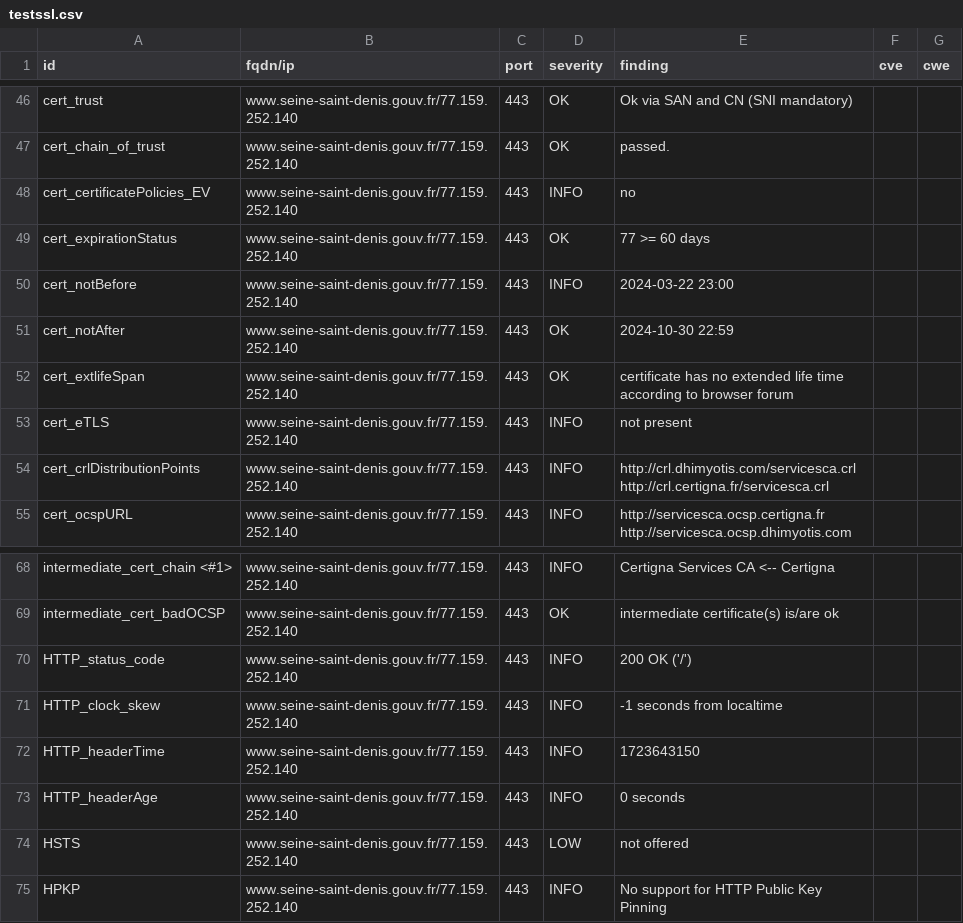
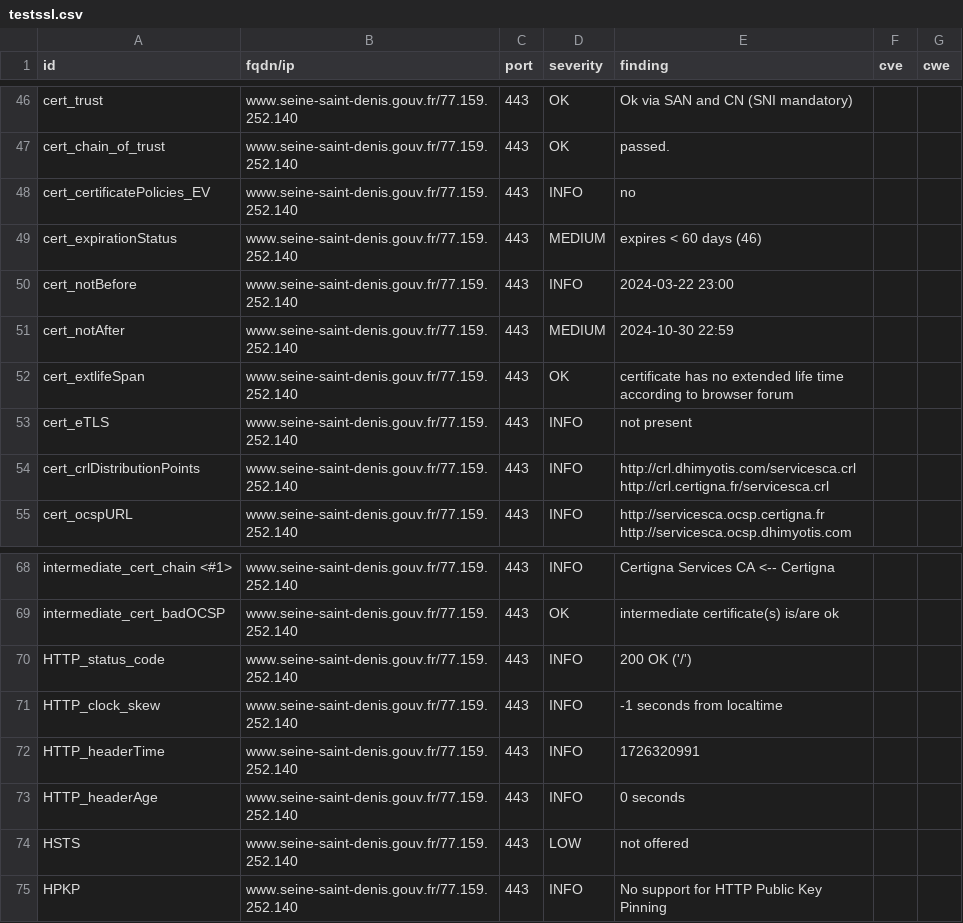
Before and after one commit to GKO-org/dashlordPrd9, a CSV file: results/aHR0cHM6Ly93d3cuc2VpbmUtc2FpbnQtZGVuaXMuZ291di5mcg==/testssl.csv, drawn as a sheet; only a part is shown, gaps mark what is left out.

```diff
--- a/results/aHR0cHM6Ly93d3cuc2VpbmUtc2FpbnQtZGVuaXMuZ291di5mcg==/testssl.csv
+++ b/results/aHR0cHM6Ly93d3cuc2VpbmUtc2FpbnQtZGVuaXMuZ291di5mcg==/testssl.csv
@@ -48,5 +48,5 @@
 "cert_certificatePolicies_EV","www.seine-saint-denis.gouv.fr/77.159.252.140","443","INFO","no","",""
-"cert_expirationStatus","www.seine-saint-denis.gouv.fr/77.159.252.140","443","OK","77 >= 60 days","",""
+"cert_expirationStatus","www.seine-saint-denis.gouv.fr/77.159.252.140","443","MEDIUM","expires < 60 days (46)","",""
 "cert_notBefore","www.seine-saint-denis.gouv.fr/77.159.252.140","443","INFO","2024-03-22 23:00","",""
-"cert_notAfter","www.seine-saint-denis.gouv.fr/77.159.252.140","443","OK","2024-10-30 22:59","",""
+"cert_notAfter","www.seine-saint-denis.gouv.fr/77.159.252.140","443","MEDIUM","2024-10-30 22:59","",""
 "cert_extlifeSpan","www.seine-saint-denis.gouv.fr/77.159.252.140","443","OK","certificate has no extended life time according to browser forum","",""
@@ -71,3 +71,3 @@
 "HTTP_clock_skew","www.seine-saint-denis.gouv.fr/77.159.252.140","443","INFO","-1 seconds from localtime","",""
-"HTTP_headerTime","www.seine-saint-denis.gouv.fr/77.159.252.140","443","INFO","1723643150","",""
+"HTTP_headerTime","www.seine-saint-denis.gouv.fr/77.159.252.140","443","INFO","1726320991","",""
 "HTTP_headerAge","www.seine-saint-denis.gouv.fr/77.159.252.140","443","INFO","0 seconds","",""
```
Also changed, not shown: 9 other files.
